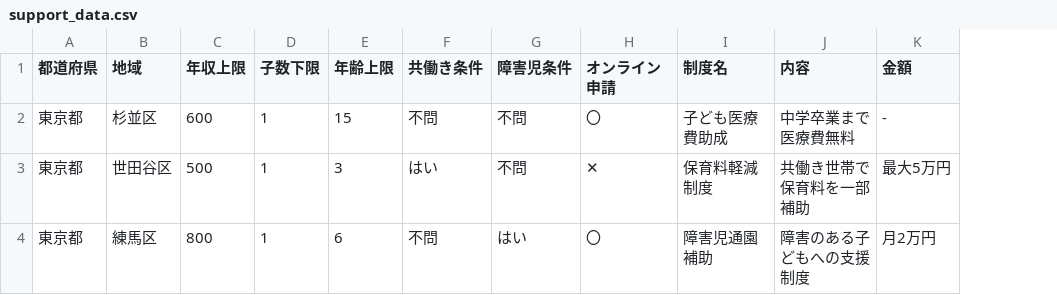
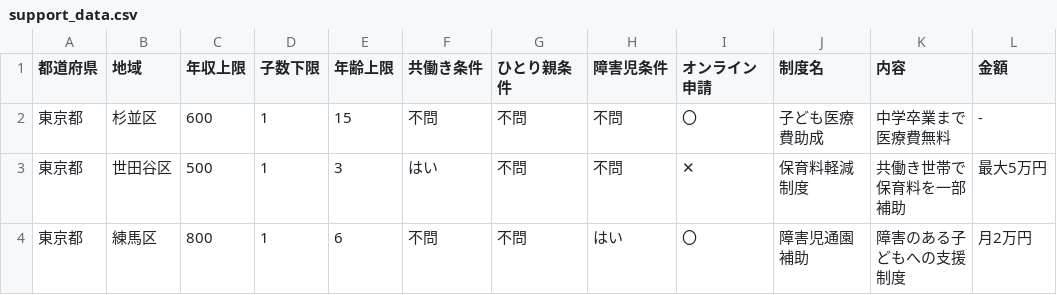
Before and after one commit to p-t-0778/kosodate, a CSV file: data/support_data.csv, drawn as a sheet; only a part is shown; the diff names each change by its address in the sheet, - before the commit and + after, or states it on an @@ line.

```diff
--- a/data/support_data.csv
+++ b/data/support_data.csv
+column G (ひとり親条件), rows 2-4: all 不問
```
Also changed, not shown: 2 other files.
